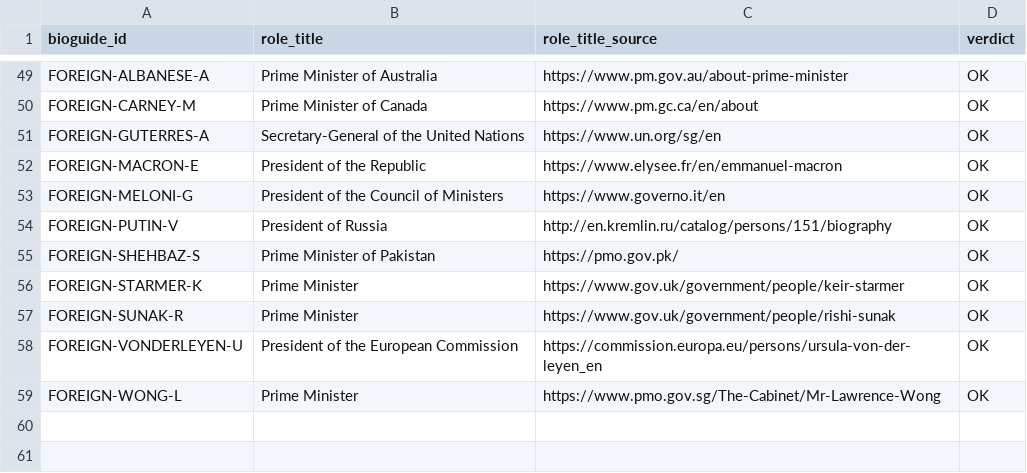
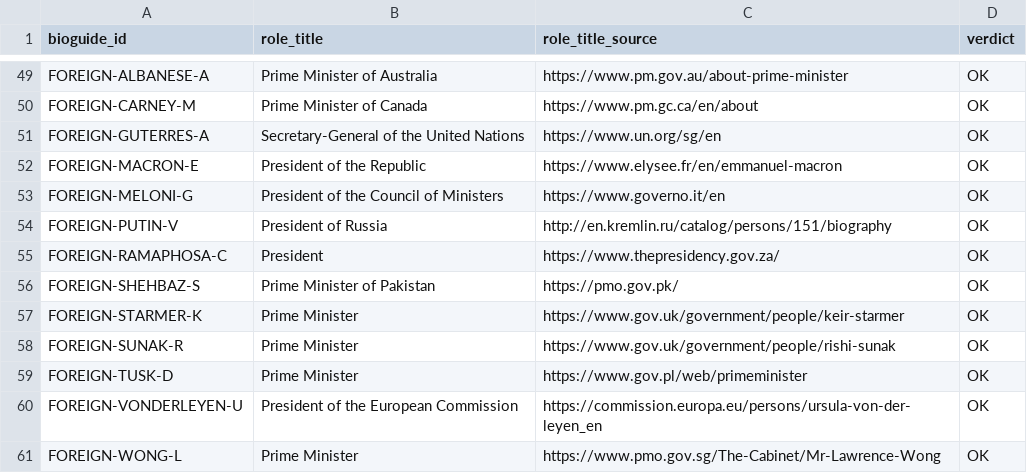
Before and after one commit to kristenmartino/sift-api, a CSV file: data/role_source_verification.csv, drawn as a sheet; only a part is shown, gaps mark what is left out; the diff names each change by its address in the sheet, - before the commit and + after, or states it on an @@ line.

```diff
--- a/data/role_source_verification.csv
+++ b/data/role_source_verification.csv
+row 55: FOREIGN-RAMAPHOSA-C | President | https://www.thepresidency.gov.za/ | OK
+row 59: FOREIGN-TUSK-D | Prime Minister | https://www.gov.pl/web/primeminister | OK
```
Also changed, not shown: data/executive_assignments.csv, data/executive_profiles.csv.
